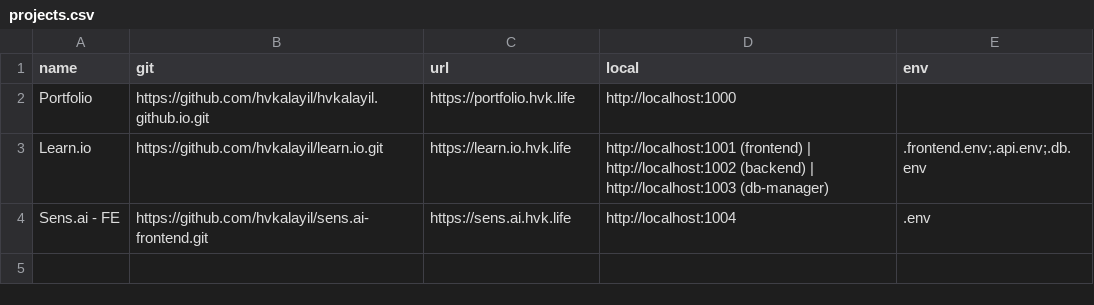
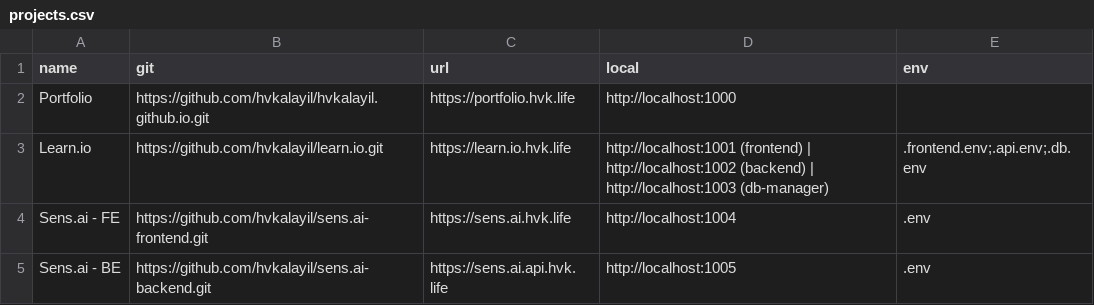
Before and after one commit to hvkalayil/migaku, a CSV file: projects.csv, drawn as a sheet; the diff names each change by its address in the sheet, - before the commit and + after, or states it on an @@ line.

Commit message:
chore: added sensai backend

```diff
--- a/projects.csv
+++ b/projects.csv
+row 5: Sens.ai - BE | https://github.com/hvkalayil/sens.ai-backend.git | https://sens.ai.api.hvk.life | http://localhost:1005 | .env
```
Also changed, not shown: 1 other file.
